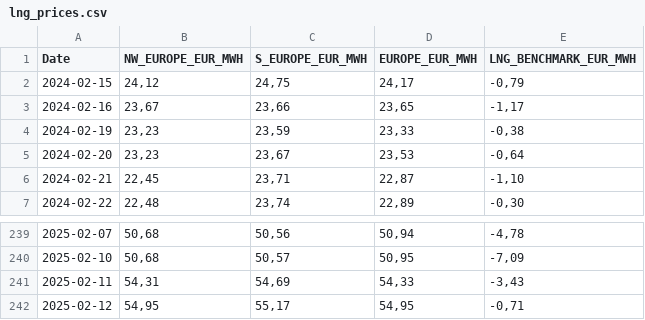
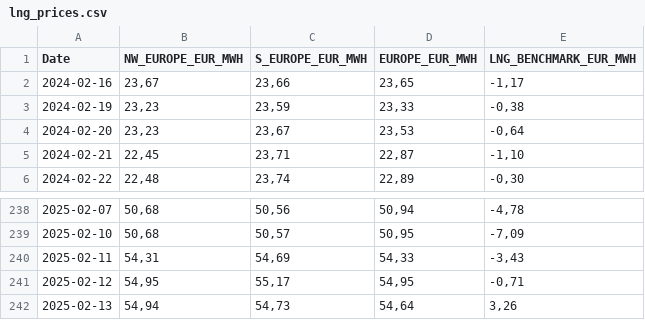
Before and after one commit to Economics-SP-V/Showroom, a CSV file: lng_prices.csv, drawn as a sheet; only a part is shown, gaps mark what is left out.

Commit message:
Daily Update

```diff
--- a/lng_prices.csv
+++ b/lng_prices.csv
@@ -1,3 +1,2 @@
 Date,NW_EUROPE_EUR_MWH,S_EUROPE_EUR_MWH,EUROPE_EUR_MWH,LNG_BENCHMARK_EUR_MWH
-2024-02-15,"24,12","24,75","24,17","-0,79"
 2024-02-16,"23,67","23,66","23,65","-1,17"
@@ -242 +241,2 @@ Date,NW_EUROPE_EUR_MWH,S_EUROPE_EUR_MWH,EUROPE_EUR_MWH,LNG_BENCHMARK_EUR_MWH
 2025-02-12,"54,95","55,17","54,95","-0,71"
+2025-02-13,"54,94","54,73","54,64","3,26"
```
